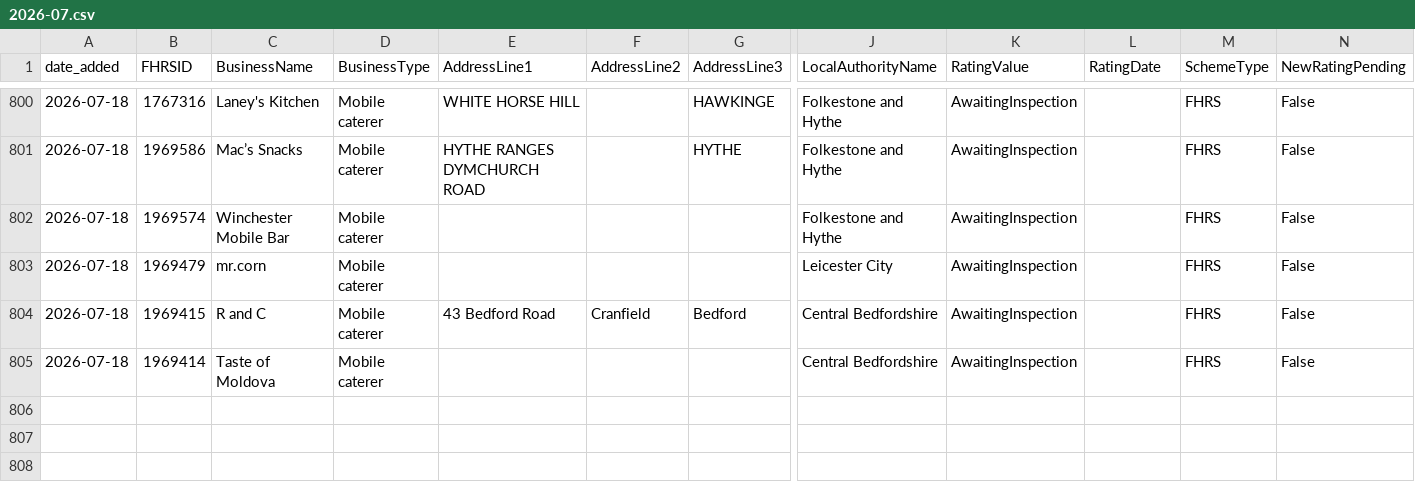
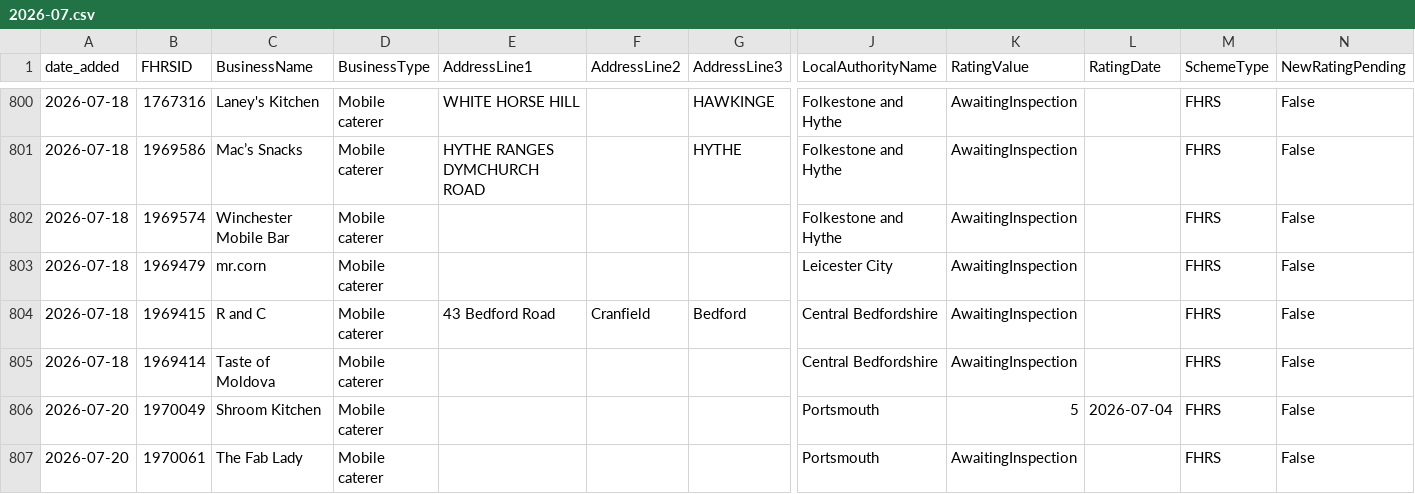
Before and after one commit to AP-Dev-Tools/independent-food-business-pulse, a CSV file: data/cumulative/MOBILE/2026-07.csv, drawn as a sheet; only a part is shown, gaps mark what is left out; rows hold the shown columns only; the diff names each change by its address in the sheet, - before the commit and + after, or states it on an @@ line.

```diff
--- a/data/cumulative/MOBILE/2026-07.csv
+++ b/data/cumulative/MOBILE/2026-07.csv
+row 806: 2026-07-20 | 1970049 | Shroom Kitchen | Mobile caterer |  |  |  | Portsmouth | 5 | 2026-07-04 | FHRS | False
+row 807: 2026-07-20 | 1970061 | The Fab Lady | Mobile caterer |  |  |  | Portsmouth | AwaitingInspection |  | FHRS | False
```
Also changed, not shown: data/cumulative/PUB_BAR/2026-07.csv, data/cumulative/RESTAURANT_CAFE/2026-07.csv, 9 other files.
